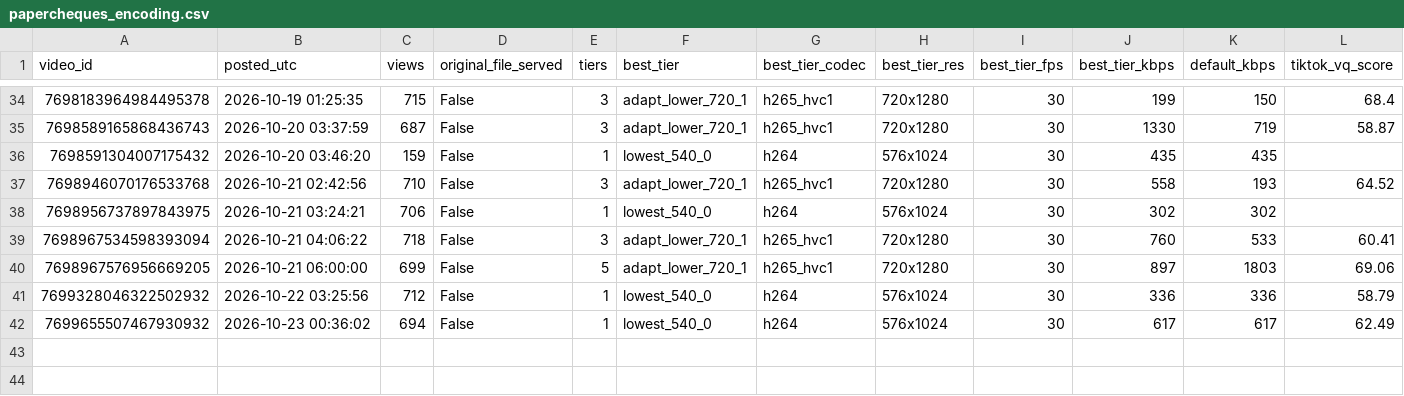
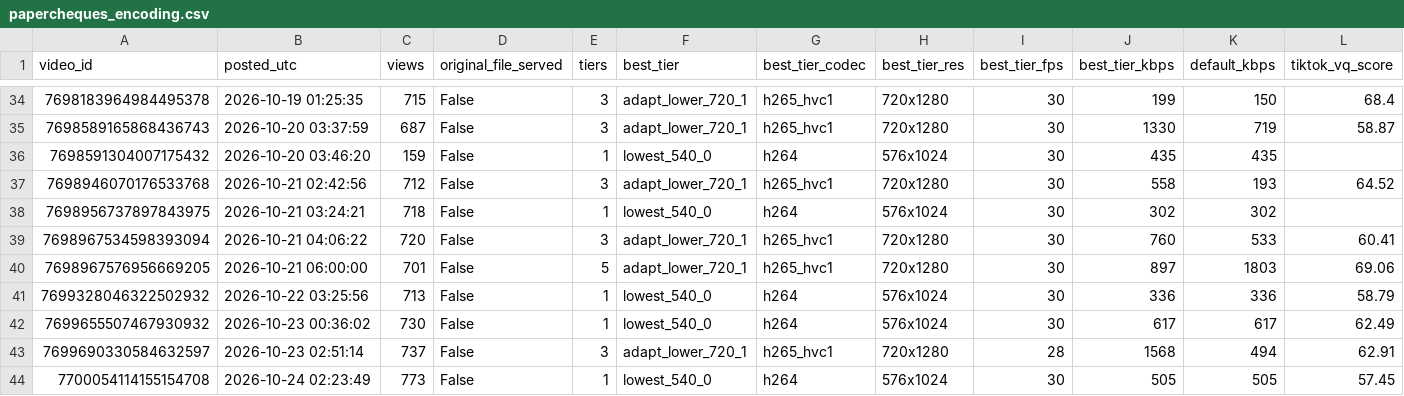
Before and after one commit to nobleskele-eng/Cheques, a CSV file: research/data/papercheques_encoding.csv, drawn as a sheet; only a part is shown, gaps mark what is left out; rows hold the shown columns only; the diff covers the shown part only; the diff names each change by its address in the sheet, - before the commit and + after, or states it on an @@ line.

```diff
--- a/research/data/papercheques_encoding.csv
+++ b/research/data/papercheques_encoding.csv
-C37 (views): 710
+C37 (views): 712
-C38 (views): 706
+C38 (views): 718
-C39 (views): 718
+C39 (views): 720
-C40 (views): 699
+C40 (views): 701
-C41 (views): 712
+C41 (views): 713
-C42 (views): 694
+C42 (views): 730
+row 43: 7699690330584632597 | 2026-10-23 02:51:14 | 737 | False | 3 | adapt_lower_720_1 | h265_hvc1 | 720x1280 | 28 | 1568 | 494 | 62.91
+row 44: 7700054114155154708 | 2026-10-24 02:23:49 | 773 | False | 1 | lowest_540_0 | h264 | 576x1024 | 30 | 505 | 505 | 57.45
```
Also changed, not shown: 11 edited cells elsewhere in this file, research/data/papercheques_sounds.csv, research/data/papercheques_videos.csv, 1 other file.
